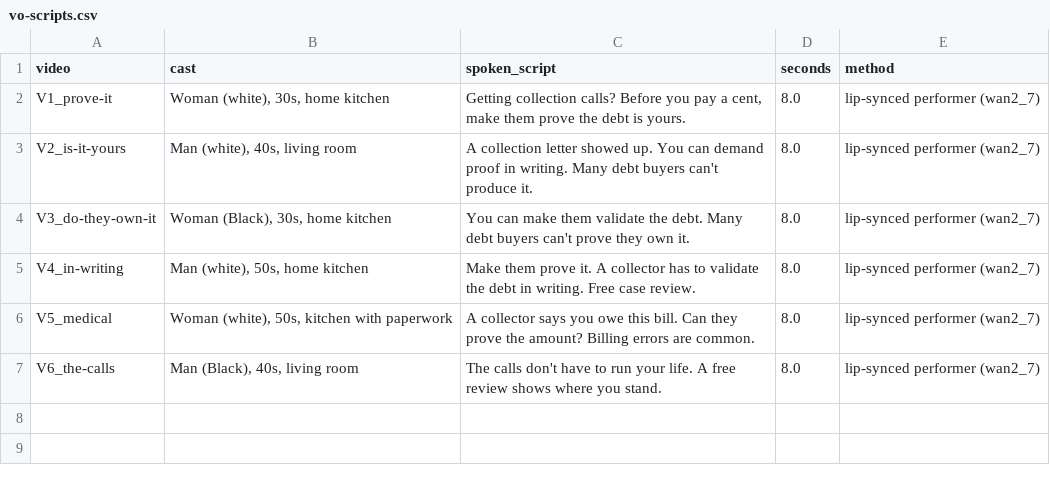
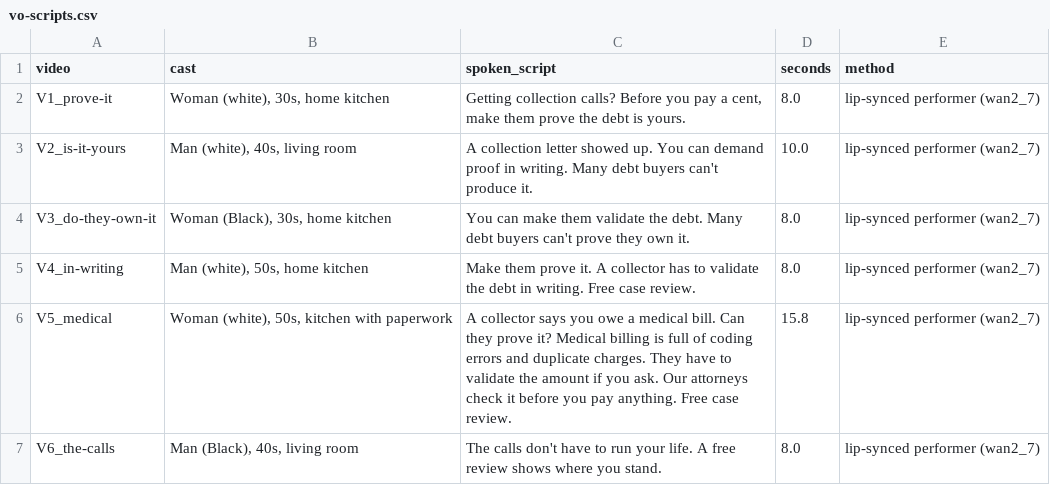
Before and after one commit to 2-human/credo-public-meta-ads-preview, a CSV file: handoff/meta-competitive-v1/copy/vo-scripts.csv, drawn as a sheet.

```diff
--- a/handoff/meta-competitive-v1/copy/vo-scripts.csv
+++ b/handoff/meta-competitive-v1/copy/vo-scripts.csv
@@ -2,6 +2,6 @@ video,cast,spoken_script,seconds,method
 V1_prove-it,"Woman (white), 30s, home kitchen","Getting collection calls? Before you pay a cent, make them prove the debt is yours.",8.0,lip-synced performer (wan2_7)
-V2_is-it-yours,"Man (white), 40s, living room",A collection letter showed up. You can demand proof in writing. Many debt buyers can't produce it.,8.0,lip-synced performer (wan2_7)
+V2_is-it-yours,"Man (white), 40s, living room",A collection letter showed up. You can demand proof in writing. Many debt buyers can't produce it.,10.0,lip-synced performer (wan2_7)
 V3_do-they-own-it,"Woman (Black), 30s, home kitchen",You can make them validate the debt. Many debt buyers can't prove they own it.,8.0,lip-synced performer (wan2_7)
 V4_in-writing,"Man (white), 50s, home kitchen",Make them prove it. A collector has to validate the debt in writing. Free case review.,8.0,lip-synced performer (wan2_7)
-V5_medical,"Woman (white), 50s, kitchen with paperwork",A collector says you owe this bill. Can they prove the amount? Billing errors are common.,8.0,lip-synced performer (wan2_7)
+V5_medical,"Woman (white), 50s, kitchen with paperwork",A collector says you owe a medical bill. Can they prove it? Medical billing is full of coding errors and duplicate charges. They have to validate the amount if you ask. Our attorneys check it before you pay anything. Free case review.,15.8,lip-synced performer (wan2_7)
 V6_the-calls,"Man (Black), 40s, living room",The calls don't have to run your life. A free review shows where you stand.,8.0,lip-synced performer (wan2_7)
```
Also changed, not shown: 6 other files.
